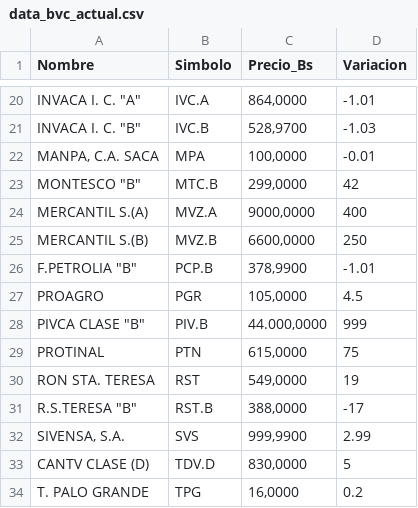
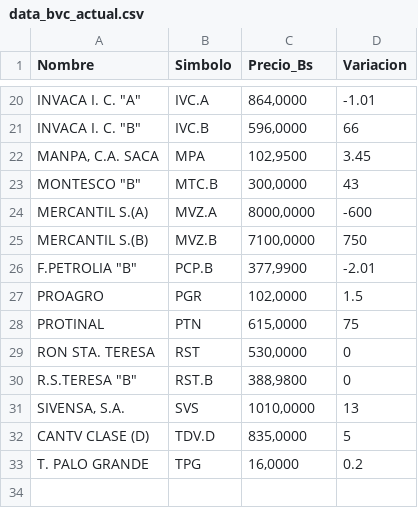
Before and after one commit to JoseAlirioCardoza/BVC, a CSV file: data_bvc_actual.csv, drawn as a sheet; only a part is shown, gaps mark what is left out; removed rows and columns are numbered as before the commit, all else as after; the diff covers the shown part only; the diff names each change by its address in the sheet, - before the commit and + after, or states it on an @@ line.

```diff
--- a/data_bvc_actual.csv
+++ b/data_bvc_actual.csv
-C21 (Precio_Bs): 528,9700
+C21 (Precio_Bs): 596,0000
-D21 (Variacion): -1.03
+D21 (Variacion): 66
-C22 (Precio_Bs): 100,0000
+C22 (Precio_Bs): 102,9500
-D22 (Variacion): -0.01
+D22 (Variacion): 3.45
-C23 (Precio_Bs): 299,0000
+C23 (Precio_Bs): 300,0000
-D23 (Variacion): 42
+D23 (Variacion): 43
-C24 (Precio_Bs): 9000,0000
+C24 (Precio_Bs): 8000,0000
-D24 (Variacion): 400
+D24 (Variacion): -600
-C25 (Precio_Bs): 6600,0000
+C25 (Precio_Bs): 7100,0000
-D25 (Variacion): 250
+D25 (Variacion): 750
-C26 (Precio_Bs): 378,9900
+C26 (Precio_Bs): 377,9900
-D26 (Variacion): -1.01
+D26 (Variacion): -2.01
-C27 (Precio_Bs): 105,0000
+C27 (Precio_Bs): 102,0000
-D27 (Variacion): 4.5
+D27 (Variacion): 1.5
-row 28: PIVCA CLASE "B" | PIV.B | 44.000,0000 | 999
-C29 (Precio_Bs): 549,0000
+C29 (Precio_Bs): 530,0000
-D29 (Variacion): 19
+D29 (Variacion): 0
-C30 (Precio_Bs): 388,0000
+C30 (Precio_Bs): 388,9800
-D30 (Variacion): -17
+D30 (Variacion): 0
-C31 (Precio_Bs): 999,9900
+C31 (Precio_Bs): 1010,0000
-D31 (Variacion): 2.99
+D31 (Variacion): 13
-C32 (Precio_Bs): 830,0000
+C32 (Precio_Bs): 835,0000
```
Also changed, not shown: 32 edited cells elsewhere in this file.
